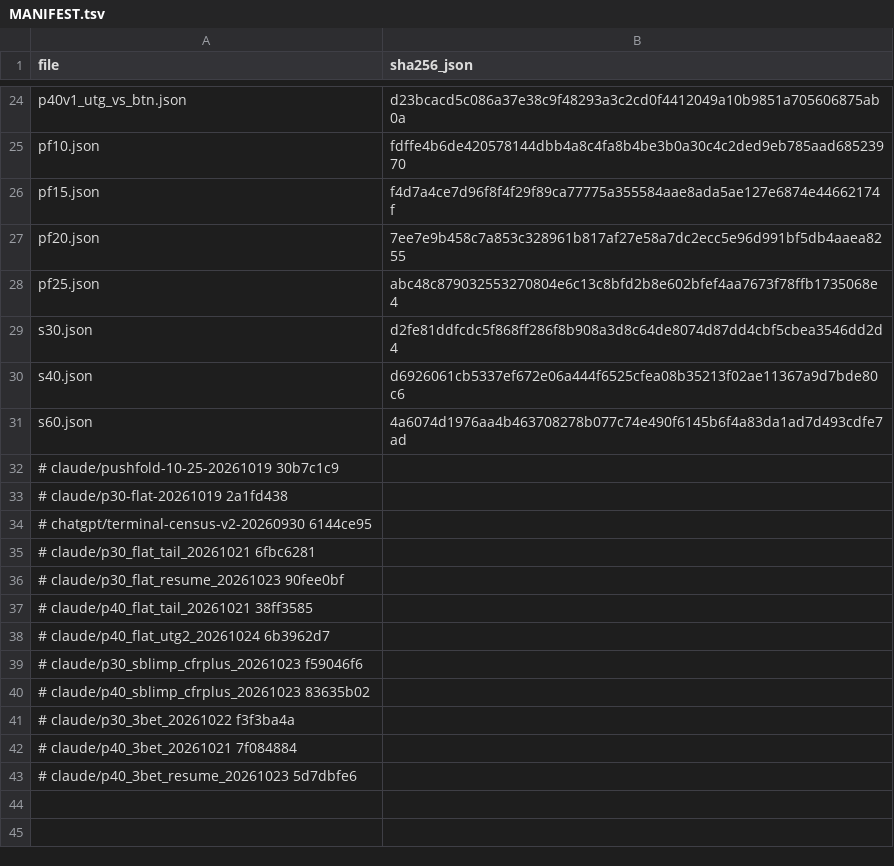
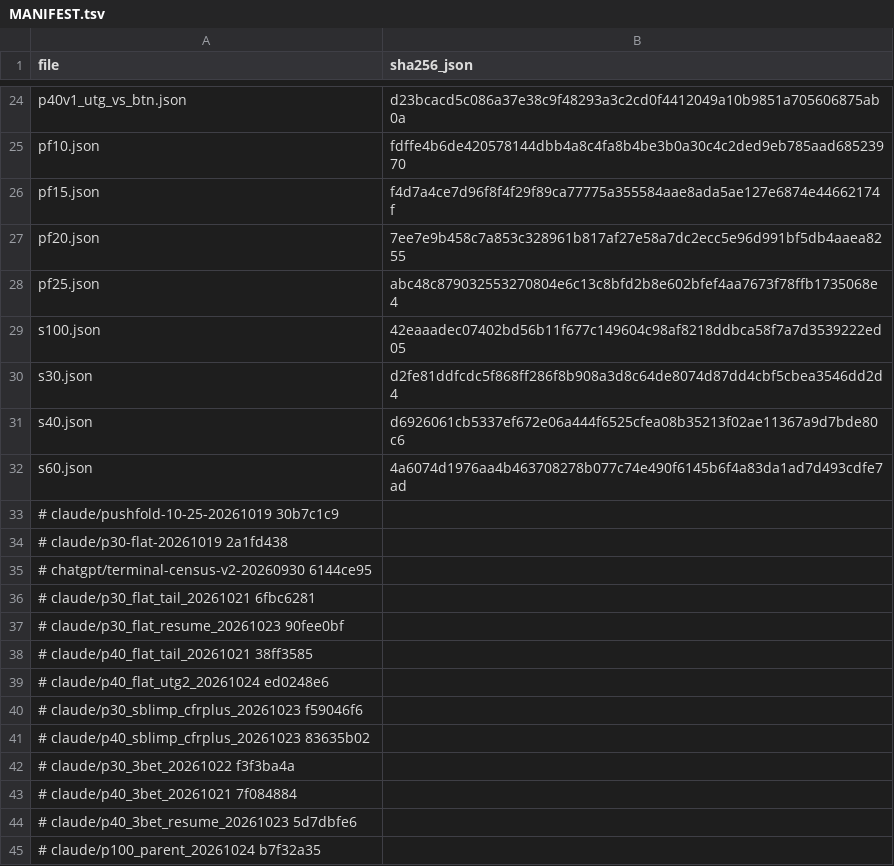
Before and after one commit to jiyul-git/t2, a TSV file: data/gto_records/MANIFEST.tsv, drawn as a sheet; only a part is shown, gaps mark what is left out.

```diff
--- a/data/gto_records/MANIFEST.tsv
+++ b/data/gto_records/MANIFEST.tsv
@@ -28,2 +28,3 @@ pf20.json	7ee7e9b458c7a853c328961b817af27e58a7dc2ecc5e96d991bf5db4aaea8255
 pf25.json	abc48c879032553270804e6c13c8bfd2b8e602bfef4aa7673f78ffb1735068e4
+s100.json	42eaaadec07402bd56b11f677c149604c98af8218ddbca58f7a7d3539222ed05
 s30.json	d2fe81ddfcdc5f868ff286f8b908a3d8c64de8074d87dd4cbf5cbea3546dd2d4
@@ -37,3 +38,3 @@ s60.json	4a6074d1976aa4b463708278b077c74e490f6145b6f4a83da1ad7d493cdfe7ad
 # claude/p40_flat_tail_20261021 38ff3585
-# claude/p40_flat_utg2_20261024 6b3962d7
+# claude/p40_flat_utg2_20261024 ed0248e6
 # claude/p30_sblimp_cfrplus_20261023 f59046f6
@@ -43 +44,2 @@ s60.json	4a6074d1976aa4b463708278b077c74e490f6145b6f4a83da1ad7d493cdfe7ad
 # claude/p40_3bet_resume_20261023 5d7dbfe6
+# claude/p100_parent_20261024 b7f32a35
```
Also changed, not shown: 7 other files.
